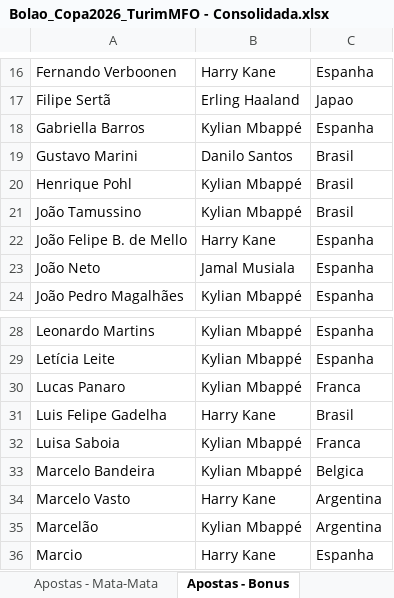
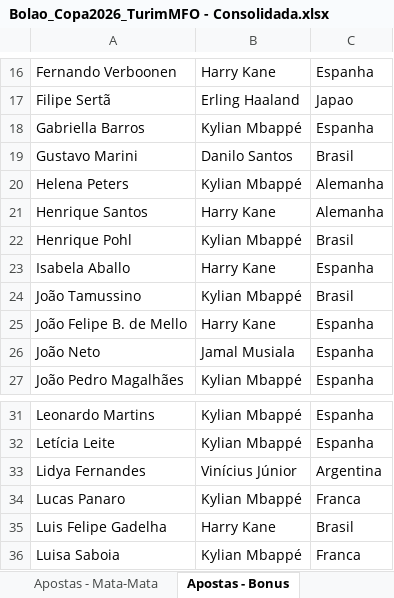
Before and after one commit to pbrandao26/bolao-copa-2026, an Excel workbook: apostas/Bolao_Copa2026_TurimMFO - Consolidada.xlsx, sheet Apostas - Bonus, drawn as a sheet; only a part is shown, gaps mark what is left out; the shorter side is filled out with more unchanged rows; values as stored, in another font and other column widths than the file's, no borders; the diff names each change by its address in the sheet, - before the commit and + after, or states it on an @@ line.

```diff
--- a/apostas/Bolao_Copa2026_TurimMFO - Consolidada.xlsx (sheet Apostas - Bonus)
+++ b/apostas/Bolao_Copa2026_TurimMFO - Consolidada.xlsx (sheet Apostas - Bonus)
+row 20: Helena Peters | Kylian Mbappé | Alemanha
+row 21: Henrique Santos | Harry Kane | Alemanha
+row 23: Isabela Aballo | Harry Kane | Espanha
+row 33: Lidya Fernandes | Vinícius Júnior | Argentina
```
Also changed, not shown: sheet Apostas - Grupos, sheet Apostas - Mata-Mata, 4 other files.
